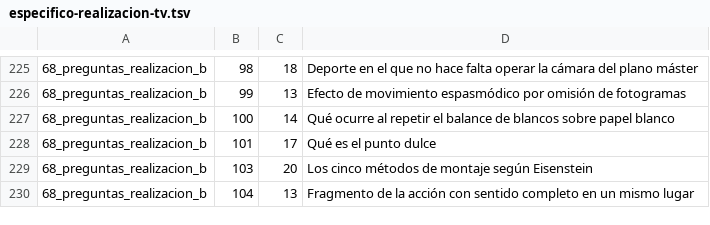
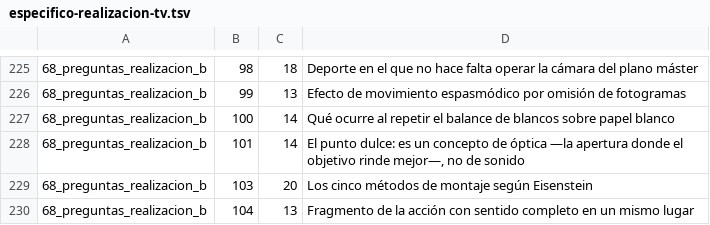
Before and after one commit to Aaroncbr92/Aaroncbr92, a TSV file: banco/especifico-realizacion-tv.tsv, drawn as a sheet; only a part is shown, gaps mark what is left out; the diff names each change by its address in the sheet, - before the commit and + after, or states it on an @@ line.

```diff
--- a/banco/especifico-realizacion-tv.tsv
+++ b/banco/especifico-realizacion-tv.tsv
-C228: 17
+C228: 14
-D228: Qué es el punto dulce
+D228: El punto dulce: es un concepto de óptica —la apertura donde el objetivo rinde mejor—, no de sonido
```
Also changed, not shown: 4 other files.
